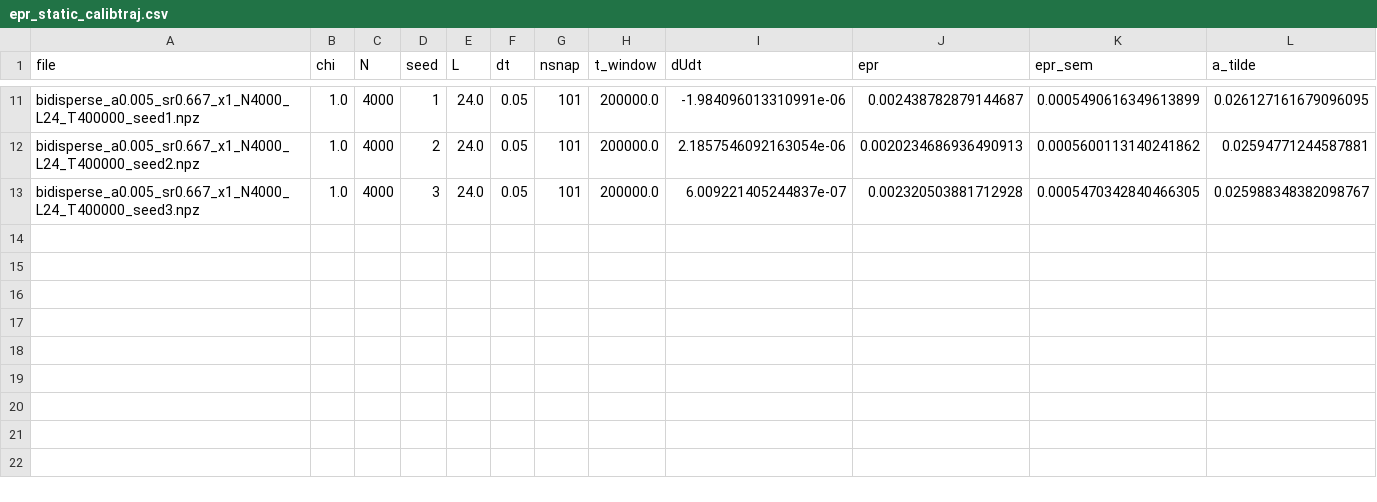
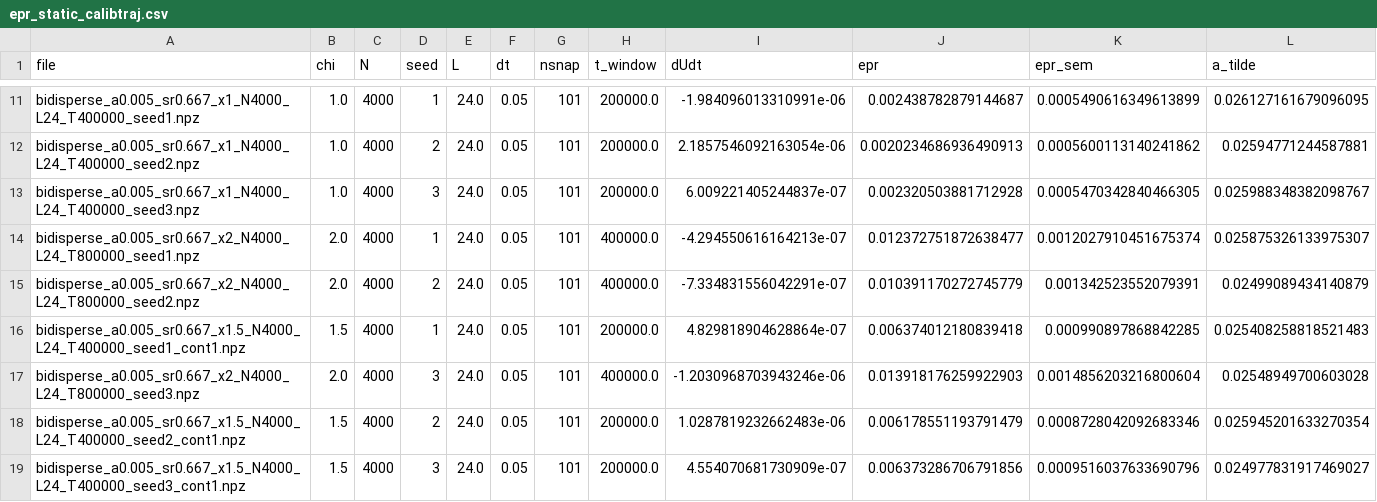
Before and after one commit to martinfrasch/nonrecip-modularity, a CSV file: epr_static_calibtraj.csv, drawn as a sheet; only a part is shown, gaps mark what is left out; rows hold the shown columns only; the diff names each change by its address in the sheet, - before the commit and + after, or states it on an @@ line.

```diff
--- a/epr_static_calibtraj.csv
+++ b/epr_static_calibtraj.csv
+row 14: bidisperse_a0.005_sr0.667_x2_N4000_L24_T800000_seed1.npz | 2.0 | 4000 | 1 | 24.0 | 0.05 | 101 | 400000.0 | -4.294550616164213e-07 | 0.012372751872638477 | 0.0012027910451675374 | 0.025875326133975307
+row 15: bidisperse_a0.005_sr0.667_x2_N4000_L24_T800000_seed2.npz | 2.0 | 4000 | 2 | 24.0 | 0.05 | 101 | 400000.0 | -7.334831556042291e-07 | 0.010391170272745779 | 0.001342523552079391 | 0.02499089434140879
+row 16: bidisperse_a0.005_sr0.667_x1.5_N4000_L24_T400000_seed1_cont1.npz | 1.5 | 4000 | 1 | 24.0 | 0.05 | 101 | 200000.0 | 4.829818904628864e-07 | 0.006374012180839418 | 0.000990897868842285 | 0.025408258818521483
+row 17: bidisperse_a0.005_sr0.667_x2_N4000_L24_T800000_seed3.npz | 2.0 | 4000 | 3 | 24.0 | 0.05 | 101 | 400000.0 | -1.2030968703943246e-06 | 0.013918176259922903 | 0.0014856203216800604 | 0.02548949700603028
+row 18: bidisperse_a0.005_sr0.667_x1.5_N4000_L24_T400000_seed2_cont1.npz | 1.5 | 4000 | 2 | 24.0 | 0.05 | 101 | 200000.0 | 1.0287819232662483e-06 | 0.006178551193791479 | 0.0008728042092683346 | 0.025945201633270354
+row 19: bidisperse_a0.005_sr0.667_x1.5_N4000_L24_T400000_seed3_cont1.npz | 1.5 | 4000 | 3 | 24.0 | 0.05 | 101 | 200000.0 | 4.554070681730909e-07 | 0.006373286706791856 | 0.0009516037633690796 | 0.024977831917469027
```
Also changed, not shown: 1 other file.
